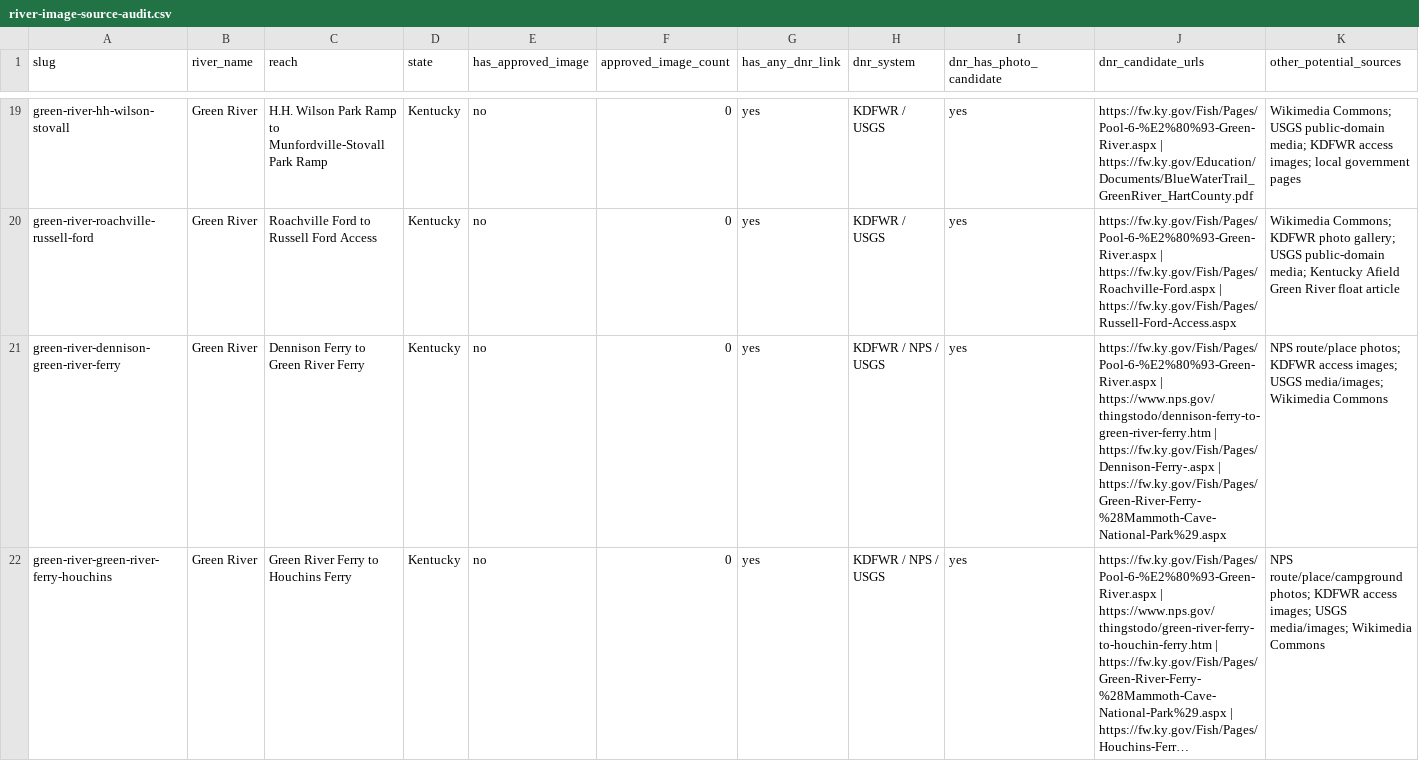
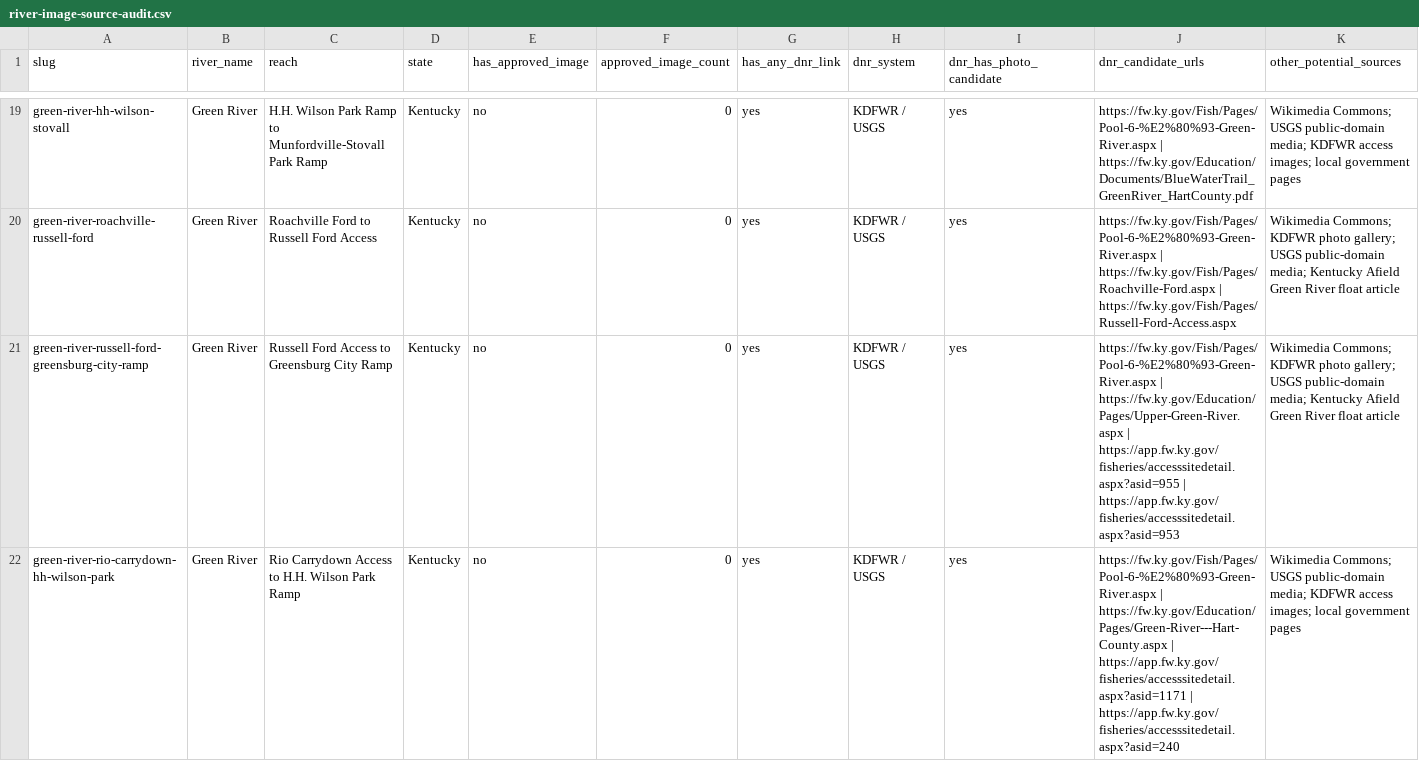
Before and after one commit to EckceptionalSolutions/PaddleTodayV2, a CSV file: docs/river-image-source-audit.csv, drawn as a sheet; only a part is shown, gaps mark what is left out; the shorter side is filled out with more unchanged rows; long unchanged cells end in …; rows hold the shown columns only; the diff covers the shown part only; the diff names each change by its address in the sheet, - before the commit and + after, or states it on an @@ line.

Commit message:
Add three Kentucky Green River routes

```diff
--- a/docs/river-image-source-audit.csv
+++ b/docs/river-image-source-audit.csv
+row 21: green-river-russell-ford-greensburg-city-ramp | Green River | Russell Ford Access to Greensburg City Ramp | Kentucky | no | 0 | yes | KDFWR / USGS | yes | https://fw.ky.gov/Fish/Pages/Pool-6-%E2%80%93-Green-River.aspx | https://fw.ky.gov/Education/Pages/Upper-Green-River.aspx | https://app.fw.ky.gov/fisheries/accesssitedetail.aspx?asid=955 | https://app.fw.ky.gov/fisheries/accesssitedetail.aspx?asid=953 | Wikimedia Commons; KDFWR photo gallery; USGS public-domain media; Kentucky Afield Green River float article
+row 22: green-river-rio-carrydown-hh-wilson-park | Green River | Rio Carrydown Access to H.H. Wilson Park Ramp | Kentucky | no | 0 | yes | KDFWR / USGS | yes | https://fw.ky.gov/Fish/Pages/Pool-6-%E2%80%93-Green-River.aspx | https://fw.ky.gov/Education/Pages/Green-River---Hart-County.aspx | https://app.fw.ky.gov/fisheries/accesssitedetail.aspx?asid=1171 | https://app.fw.ky.gov/fisheries/accesssitedetail.aspx?asid=240 | Wikimedia Commons; USGS public-domain media; KDFWR access images; local government pages
```
Also changed, not shown: 1 added row elsewhere in this file, 6 other files.
